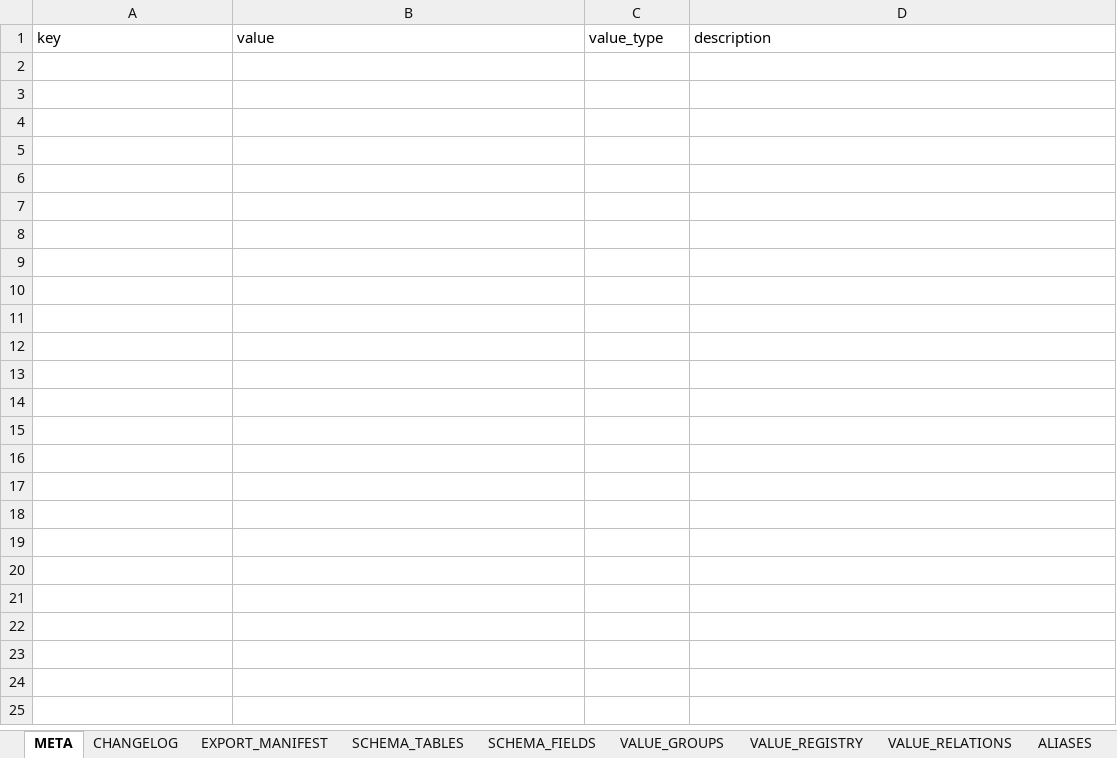
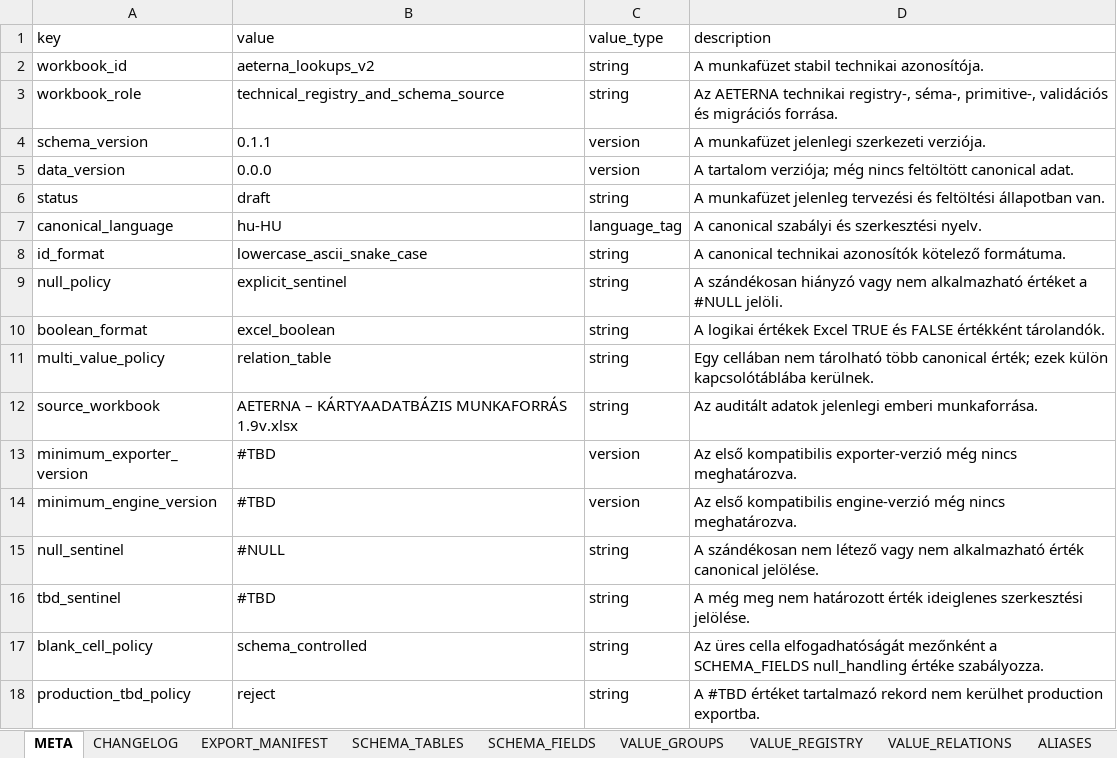
Before and after one commit to commander150/Aeterna_Projekt, an Excel workbook: Aeterna dokumentációk/LOOKUPS v2.xlsx, sheet META, drawn as a sheet; values as stored, in another font and other column widths than the file's, no borders; charts and pictures not drawn; the diff names each change by its address in the sheet, - before the commit and + after, or states it on an @@ line.

Commit message:
update LOOKUPS v2.xlsx

```diff
--- a/Aeterna dokumentációk/LOOKUPS v2.xlsx (sheet META)
+++ b/Aeterna dokumentációk/LOOKUPS v2.xlsx (sheet META)
+row 2: workbook_id | aeterna_lookups_v2 | string | A munkafüzet stabil technikai azonosítója.
+row 3: workbook_role | technical_registry_and_schema_source | string | Az AETERNA technikai registry-, séma-, primitive-, validációs és migrációs forrása.
+row 4: schema_version | 0.1.1 | version | A munkafüzet jelenlegi szerkezeti verziója.
+row 5: data_version | 0.0.0 | version | A tartalom verziója; még nincs feltöltött canonical adat.
+row 6: status | draft | string | A munkafüzet jelenleg tervezési és feltöltési állapotban van.
+row 7: canonical_language | hu-HU | language_tag | A canonical szabályi és szerkesztési nyelv.
+row 8: id_format | lowercase_ascii_snake_case | string | A canonical technikai azonosítók kötelező formátuma.
+row 9: null_policy | explicit_sentinel | string | A szándékosan hiányzó vagy nem alkalmazható értéket a #NULL jelöli.
+row 10: boolean_format | excel_boolean | string | A logikai értékek Excel TRUE és FALSE értékként tárolandók.
+row 11: multi_value_policy | relation_table | string | Egy cellában nem tárolható több canonical érték; ezek külön kapcsolótáblába kerülnek.
+row 12: source_workbook | AETERNA – KÁRTYAADATBÁZIS MUNKAFORRÁS 1.9v.xlsx | string | Az auditált adatok jelenlegi emberi munkaforrása.
+row 13: minimum_exporter_version | #TBD | version | Az első kompatibilis exporter-verzió még nincs meghatározva.
+row 14: minimum_engine_version | #TBD | version | Az első kompatibilis engine-verzió még nincs meghatározva.
+row 15: null_sentinel | #NULL | string | A szándékosan nem létező vagy nem alkalmazható érték canonical jelölése.
+row 16: tbd_sentinel | #TBD | string | A még meg nem határozott érték ideiglenes szerkesztési jelölése.
+row 17: blank_cell_policy | schema_controlled | string | Az üres cella elfogadhatóságát mezőnként a SCHEMA_FIELDS null_handling értéke szabályozza.
+row 18: production_tbd_policy | reject | string | A #TBD értéket tartalmazó rekord nem kerülhet production exportba.
```
Also changed, not shown: sheet SCHEMA_FIELDS, sheet VALUE_GROUPS, sheet SCHEMA_TABLES, sheet EXPORT_MANIFEST, sheet CHANGELOG.
